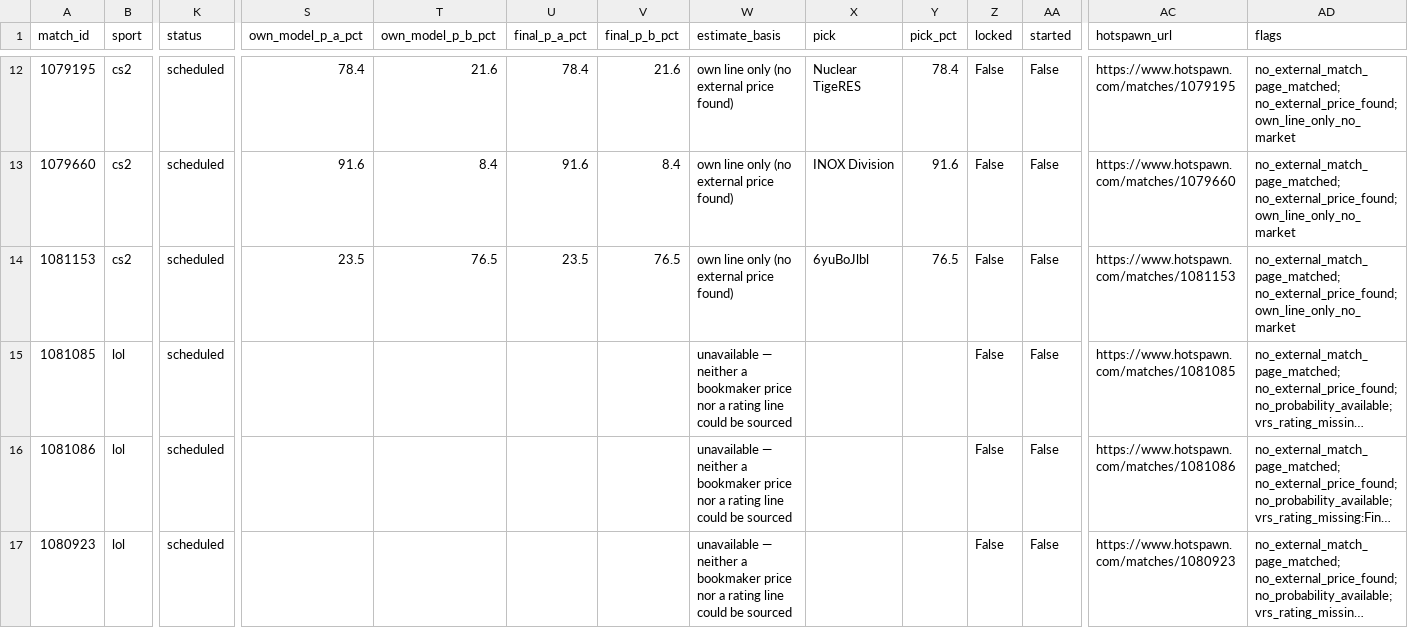
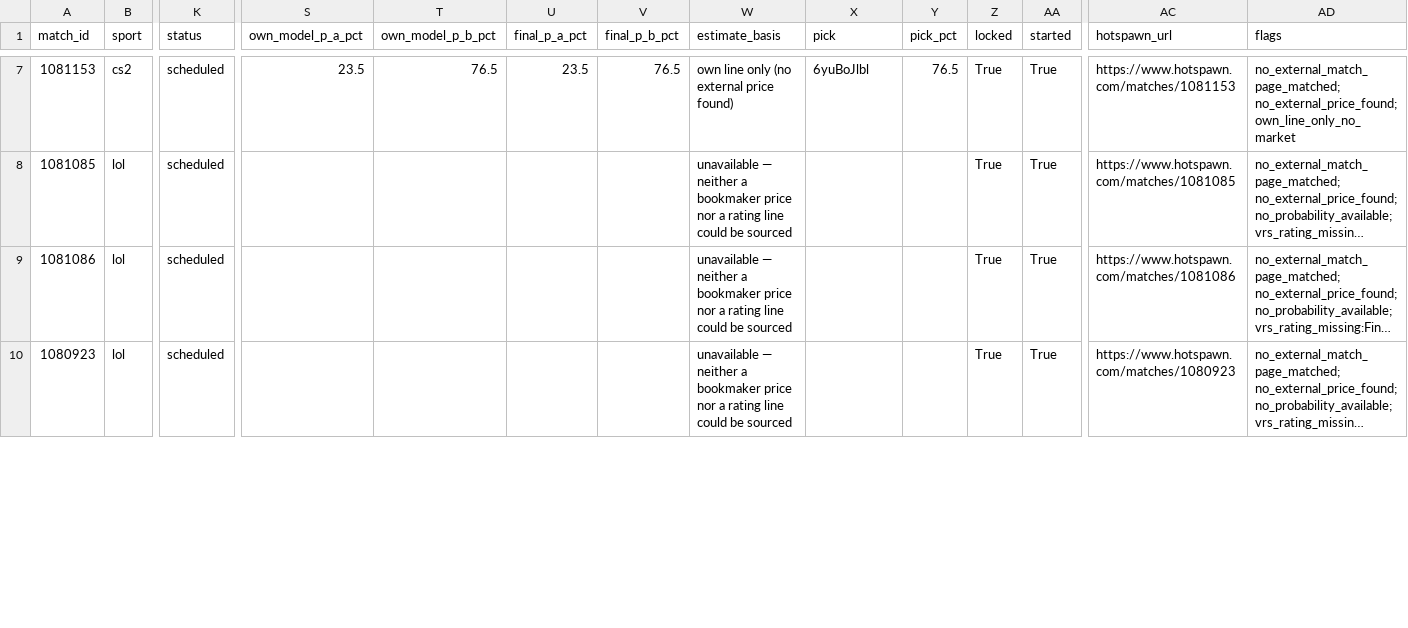
Before and after one commit to buffedlizard55-lab/MaltaProj1, a CSV file: refresh/data/current.csv, drawn as a sheet; only a part is shown, gaps mark what is left out; long unchanged cells end in …; removed rows and columns are numbered as before the commit, all else as after; rows hold the shown columns only; the diff covers the shown part only; the diff names each change by its address in the sheet, - before the commit and + after, or states it on an @@ line.

```diff
--- a/refresh/data/current.csv
+++ b/refresh/data/current.csv
-row 12: 1079195 | cs2 | scheduled | 78.4 | 21.6 | 78.4 | 21.6 | own line only (no external price found) | Nuclear TigeRES | 78.4 | False | False | https://www.hotspawn.com/matches/1079195 | no_external_match_page_matched; no_external_price_found; own_line_only_no_market
-row 13: 1079660 | cs2 | scheduled | 91.6 | 8.4 | 91.6 | 8.4 | own line only (no external price found) | INOX Division | 91.6 | False | False | https://www.hotspawn.com/matches/1079660 | no_external_match_page_matched; no_external_price_found; own_line_only_no_market
-Z7:Z10 (locked): False
+Z7:Z10 (locked): True
-AA7:AA10 (started): False
+AA7:AA10 (started): True
```
Also changed, not shown: 1 added row, 6 removed rows and 18 edited cells elsewhere in this file, refresh/data/ratings.csv, today/data/current.csv, 24 other files.
